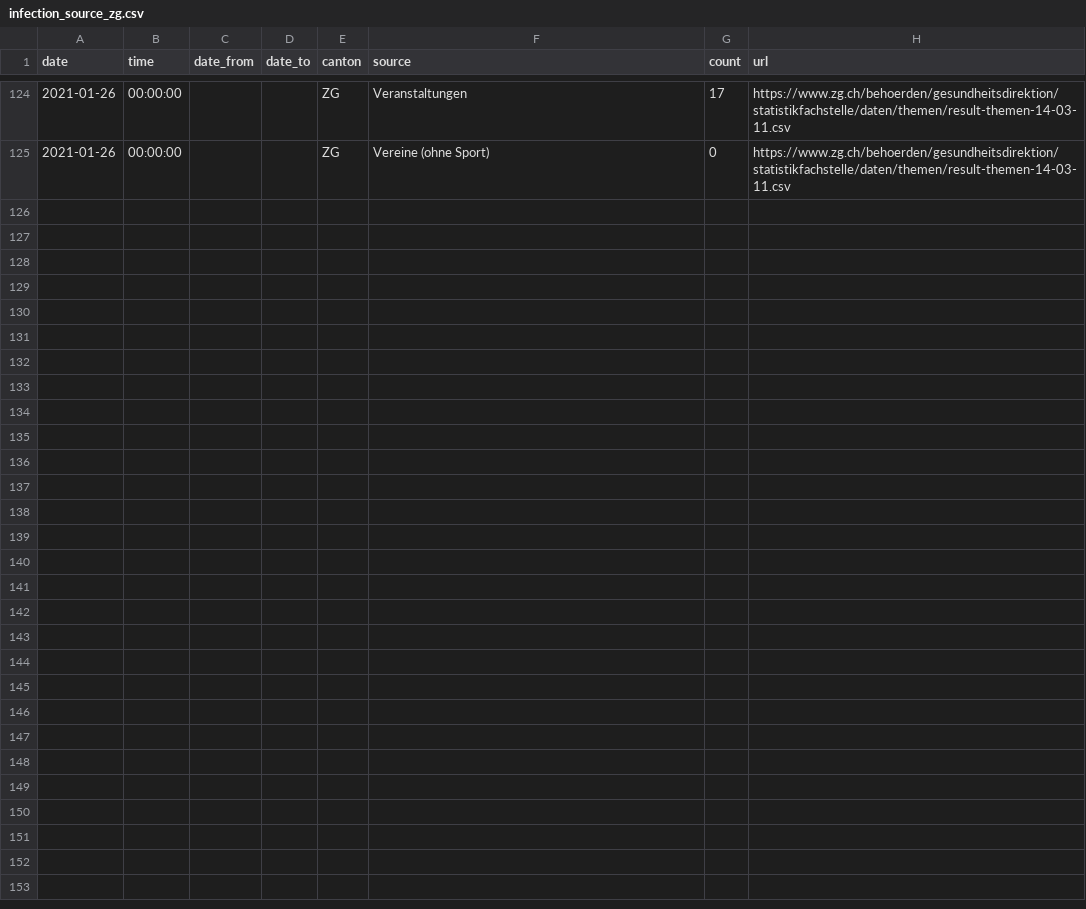
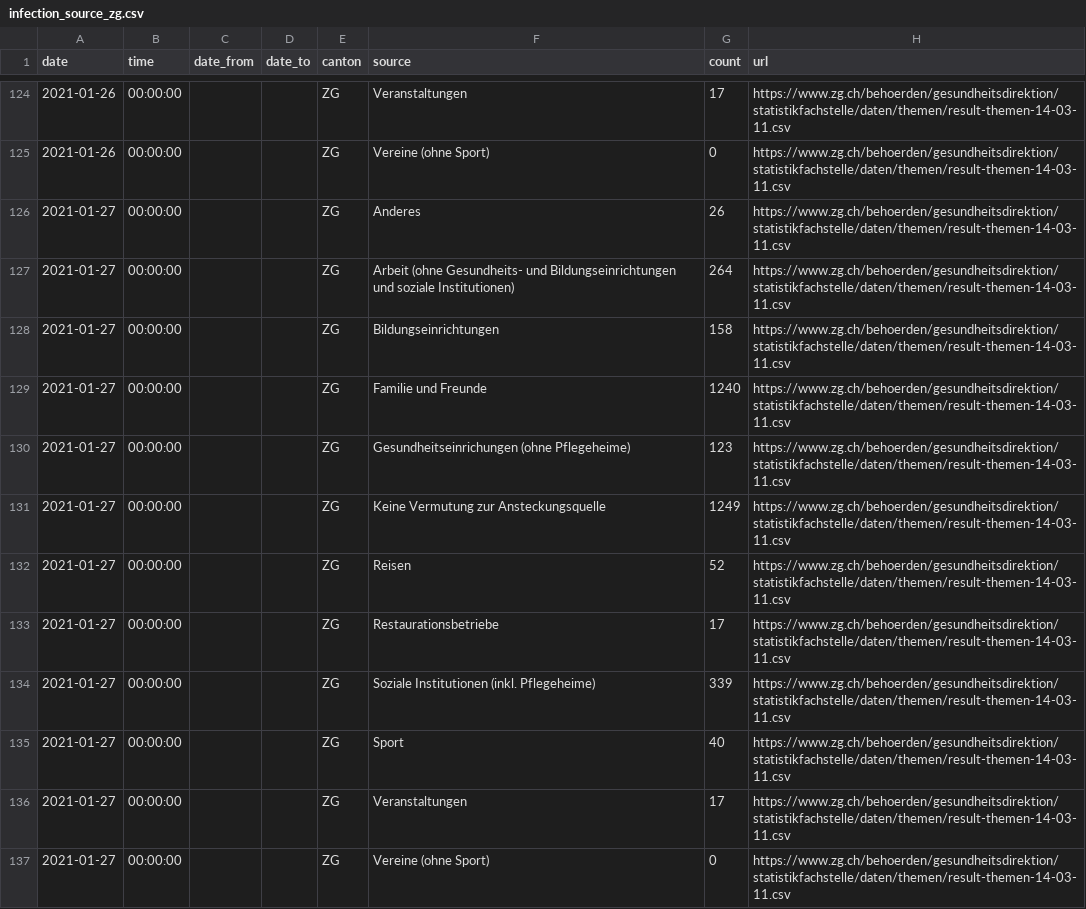
Before and after one commit to maekke/infection_source, a CSV file: infection_source_zg.csv, drawn as a sheet; only a part is shown, gaps mark what is left out; the diff names each change by its address in the sheet, - before the commit and + after, or states it on an @@ line.

Commit message:
Automatic update of infection source data

```diff
--- a/infection_source_zg.csv
+++ b/infection_source_zg.csv
+row 126: 2021-01-27 | 00:00:00 |  |  | ZG | Anderes | 26 | https://www.zg.ch/behoerden/gesundheitsdirektion/statistikfachstelle/daten/themen/result-themen-14-03-11.csv
+row 127: 2021-01-27 | 00:00:00 |  |  | ZG | Arbeit (ohne Gesundheits- und Bildungseinrichtungen und soziale Institutionen) | 264 | https://www.zg.ch/behoerden/gesundheitsdirektion/statistikfachstelle/daten/themen/result-themen-14-03-11.csv
+row 128: 2021-01-27 | 00:00:00 |  |  | ZG | Bildungseinrichtungen | 158 | https://www.zg.ch/behoerden/gesundheitsdirektion/statistikfachstelle/daten/themen/result-themen-14-03-11.csv
+row 129: 2021-01-27 | 00:00:00 |  |  | ZG | Familie und Freunde | 1240 | https://www.zg.ch/behoerden/gesundheitsdirektion/statistikfachstelle/daten/themen/result-themen-14-03-11.csv
+row 130: 2021-01-27 | 00:00:00 |  |  | ZG | Gesundheitseinrichungen (ohne Pflegeheime) | 123 | https://www.zg.ch/behoerden/gesundheitsdirektion/statistikfachstelle/daten/themen/result-themen-14-03-11.csv
+row 131: 2021-01-27 | 00:00:00 |  |  | ZG | Keine Vermutung zur Ansteckungsquelle | 1249 | https://www.zg.ch/behoerden/gesundheitsdirektion/statistikfachstelle/daten/themen/result-themen-14-03-11.csv
+row 132: 2021-01-27 | 00:00:00 |  |  | ZG | Reisen | 52 | https://www.zg.ch/behoerden/gesundheitsdirektion/statistikfachstelle/daten/themen/result-themen-14-03-11.csv
+row 133: 2021-01-27 | 00:00:00 |  |  | ZG | Restaurationsbetriebe | 17 | https://www.zg.ch/behoerden/gesundheitsdirektion/statistikfachstelle/daten/themen/result-themen-14-03-11.csv
+row 134: 2021-01-27 | 00:00:00 |  |  | ZG | Soziale Institutionen (inkl. Pflegeheime) | 339 | https://www.zg.ch/behoerden/gesundheitsdirektion/statistikfachstelle/daten/themen/result-themen-14-03-11.csv
+row 135: 2021-01-27 | 00:00:00 |  |  | ZG | Sport | 40 | https://www.zg.ch/behoerden/gesundheitsdirektion/statistikfachstelle/daten/themen/result-themen-14-03-11.csv
+row 136: 2021-01-27 | 00:00:00 |  |  | ZG | Veranstaltungen | 17 | https://www.zg.ch/behoerden/gesundheitsdirektion/statistikfachstelle/daten/themen/result-themen-14-03-11.csv
+row 137: 2021-01-27 | 00:00:00 |  |  | ZG | Vereine (ohne Sport) | 0 | https://www.zg.ch/behoerden/gesundheitsdirektion/statistikfachstelle/daten/themen/result-themen-14-03-11.csv
```
